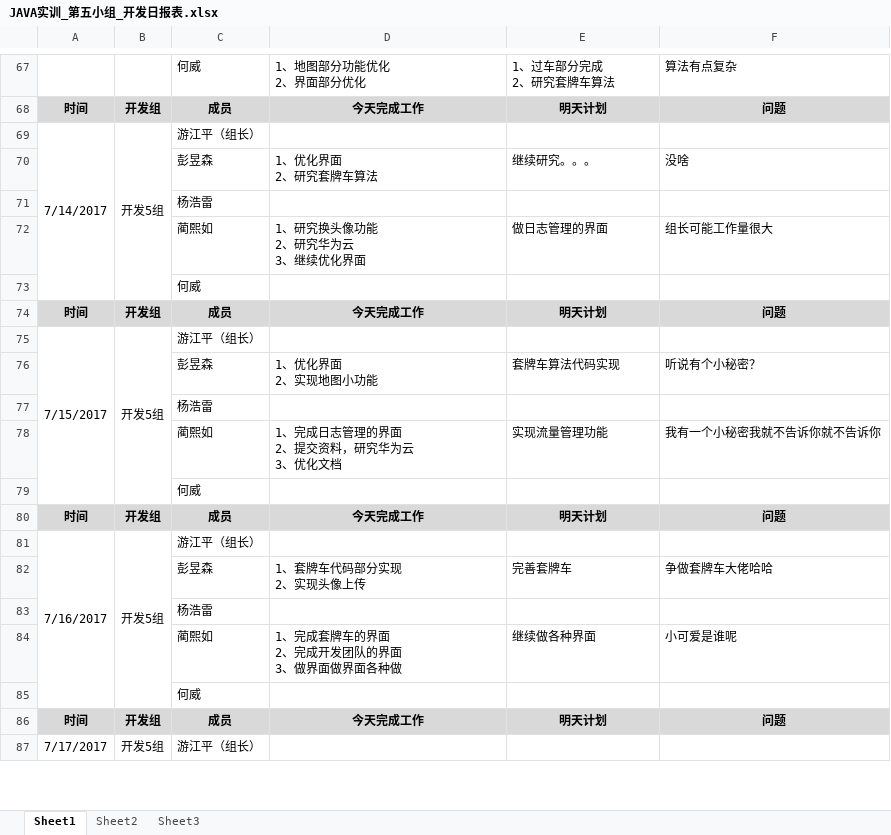
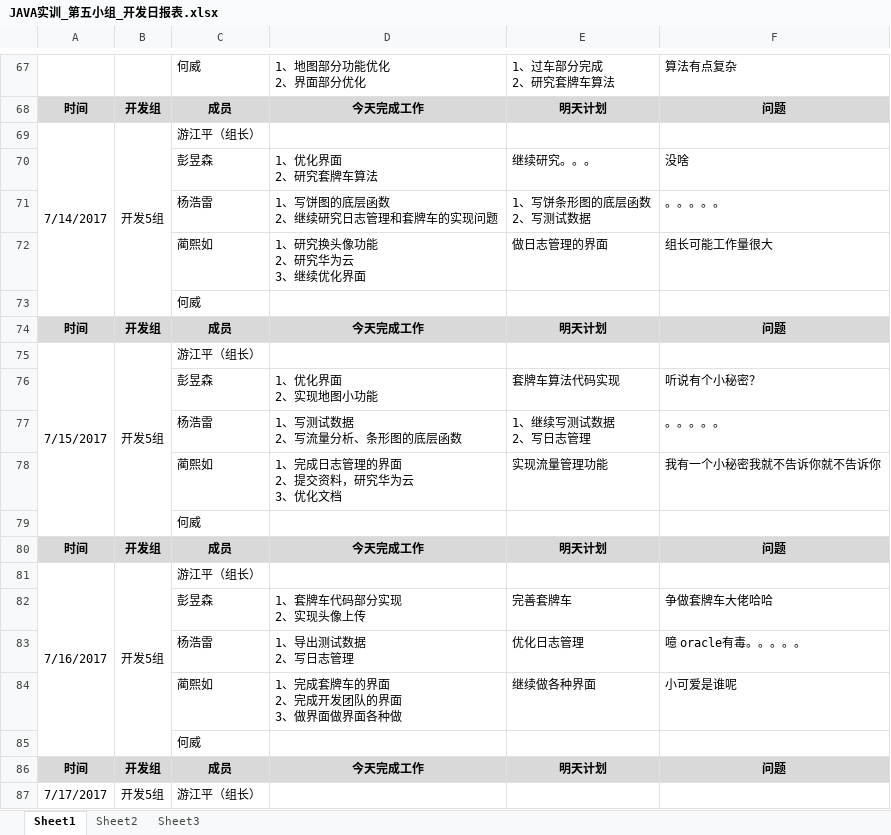
Before and after one commit to GARCIIAa/VehicleSystem, an Excel workbook: Doc/JAVA实训_第五小组_开发日报表.xlsx, sheet Sheet1, drawn as a sheet; only a part is shown, gaps mark what is left out; values as stored, in another font and other column widths than the file's, no borders; removed rows and columns are numbered as before the commit, all else as after; ↵ is a line break in a cell; the diff names each change by its address in the sheet, - before the commit and + after, or states it on an @@ line.

Commit message:
yhl

```diff
--- a/Doc/JAVA实训_第五小组_开发日报表.xlsx (sheet Sheet1)
+++ b/Doc/JAVA实训_第五小组_开发日报表.xlsx (sheet Sheet1)
-row 71:  |  | 杨浩雷
+row 71:  |  | 杨浩雷 | 1、写饼图的底层函数 ↵ 2、继续研究日志管理和套牌车的实现问题 | 1、写饼条形图的底层函数 ↵ 2、写测试数据 | 。。。。。
-row 77:  |  | 杨浩雷
+row 77:  |  | 杨浩雷 | 1、写测试数据 ↵ 2、写流量分析、条形图的底层函数 | 1、继续写测试数据 ↵ 2、写日志管理 | 。。。。。
-row 83:  |  | 杨浩雷
+row 83:  |  | 杨浩雷 | 1、导出测试数据 ↵ 2、写日志管理 | 优化日志管理 | 噫 oracle有毒。。。。。
```
